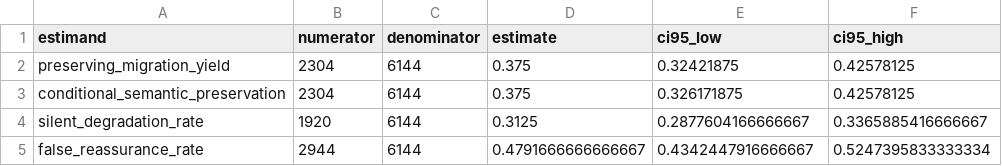
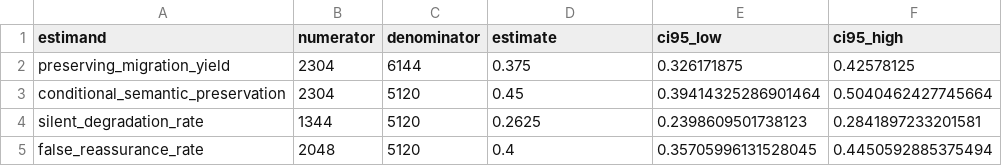
Before and after one commit to fedequark/PasskeyTransit, a CSV file: paper/current/table_c1_estimands.csv, drawn as a sheet.

```diff
--- a/paper/current/table_c1_estimands.csv
+++ b/paper/current/table_c1_estimands.csv
@@ -1,5 +1,5 @@
 estimand,numerator,denominator,estimate,ci95_low,ci95_high
-preserving_migration_yield,2304,6144,0.375,0.32421875,0.42578125
-conditional_semantic_preservation,2304,6144,0.375,0.326171875,0.42578125
-silent_degradation_rate,1920,6144,0.3125,0.2877604166666667,0.3365885416666667
-false_reassurance_rate,2944,6144,0.4791666666666667,0.4342447916666667,0.5247395833333334
+preserving_migration_yield,2304,6144,0.375,0.326171875,0.42578125
+conditional_semantic_preservation,2304,5120,0.45,0.39414325286901464,0.5040462427745664
+silent_degradation_rate,1344,5120,0.2625,0.2398609501738123,0.2841897233201581
+false_reassurance_rate,2048,5120,0.4,0.35705996131528045,0.4450592885375494
```
Also changed, not shown: paper/current/table_c1_oracles.csv, paper/current/table_c2_mutations.csv, 8 other files.
